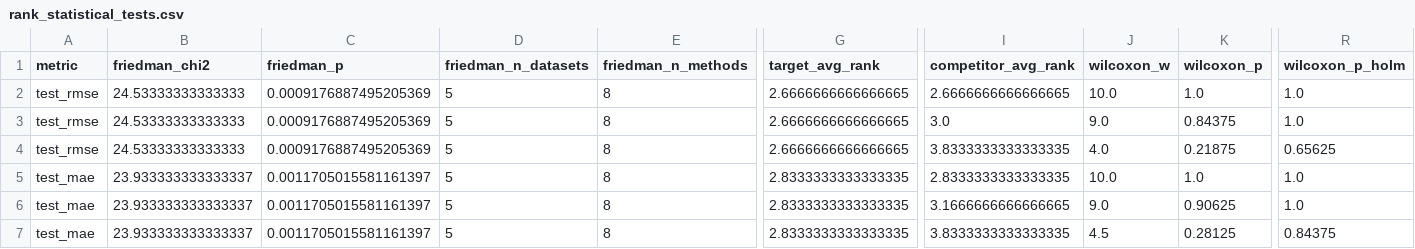
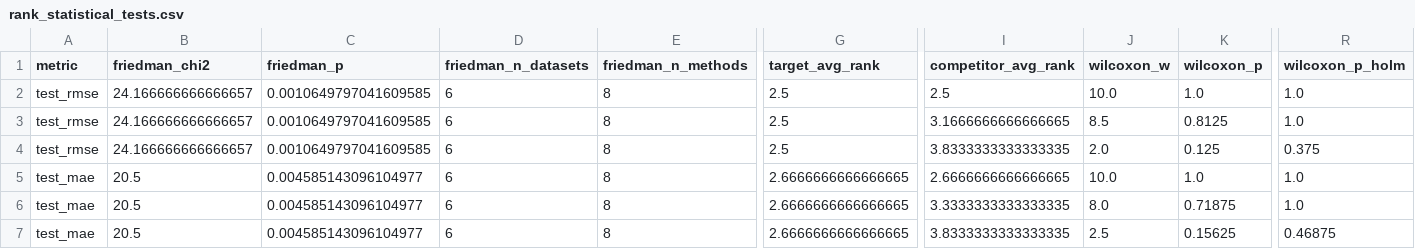
Before and after one commit to papabloblo/ale-frechet-mtdl-reproducibility, a CSV file: paper_artifacts/tables/rank_statistical_tests.csv, drawn as a sheet; only a part is shown, gaps mark what is left out; the diff names each change by its address in the sheet, - before the commit and + after, or states it on an @@ line.

```diff
--- a/paper_artifacts/tables/rank_statistical_tests.csv
+++ b/paper_artifacts/tables/rank_statistical_tests.csv
-B2:B4 (friedman_chi2): 24.53333333333333
+B2:B4 (friedman_chi2): 24.166666666666657
-C2:C4 (friedman_p): 0.0009176887495205369
+C2:C4 (friedman_p): 0.0010649797041609585
-D2:D7 (friedman_n_datasets): 5
+D2:D7 (friedman_n_datasets): 6
-G2:G4 (target_avg_rank): 2.6666666666666665
+G2:G4 (target_avg_rank): 2.5
-I2 (competitor_avg_rank): 2.6666666666666665
+I2 (competitor_avg_rank): 2.5
-I3 (competitor_avg_rank): 3.0
+I3 (competitor_avg_rank): 3.1666666666666665
-J3 (wilcoxon_w): 9.0
+J3 (wilcoxon_w): 8.5
-K3 (wilcoxon_p): 0.84375
+K3 (wilcoxon_p): 0.8125
-J4 (wilcoxon_w): 4.0
+J4 (wilcoxon_w): 2.0
-K4 (wilcoxon_p): 0.21875
+K4 (wilcoxon_p): 0.125
-R4 (wilcoxon_p_holm): 0.65625
+R4 (wilcoxon_p_holm): 0.375
-B5:B7 (friedman_chi2): 23.933333333333337
+B5:B7 (friedman_chi2): 20.5
-C5:C7 (friedman_p): 0.0011705015581161397
+C5:C7 (friedman_p): 0.004585143096104977
-G5:G7 (target_avg_rank): 2.8333333333333335
+G5:G7 (target_avg_rank): 2.6666666666666665
-I5 (competitor_avg_rank): 2.8333333333333335
+I5 (competitor_avg_rank): 2.6666666666666665
-I6 (competitor_avg_rank): 3.1666666666666665
+I6 (competitor_avg_rank): 3.3333333333333335
-J6 (wilcoxon_w): 9.0
+J6 (wilcoxon_w): 8.0
-K6 (wilcoxon_p): 0.90625
+K6 (wilcoxon_p): 0.71875
-J7 (wilcoxon_w): 4.5
+J7 (wilcoxon_w): 2.5
-K7 (wilcoxon_p): 0.28125
+K7 (wilcoxon_p): 0.15625
-R7 (wilcoxon_p_holm): 0.84375
+R7 (wilcoxon_p_holm): 0.46875
```
Also changed, not shown: paper_artifacts/tables/best_configs.csv, paper_artifacts/tables/paper_results_long.csv, 27 other files.
